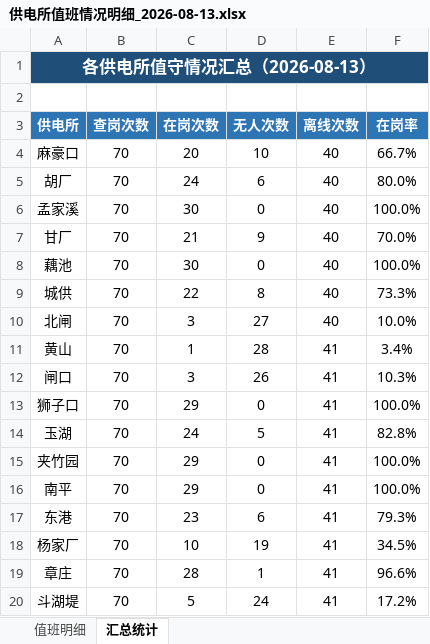
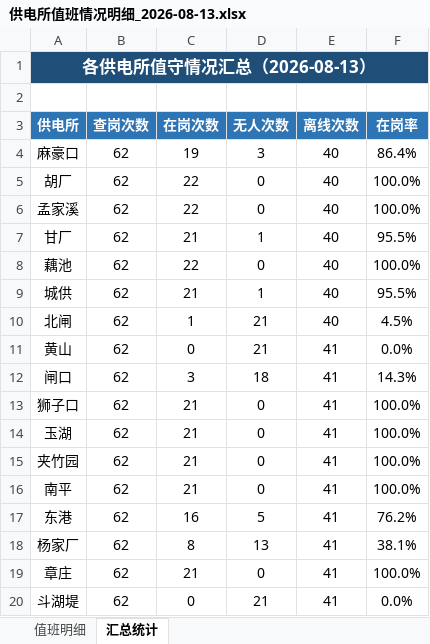
Before and after one commit to wsmcmtlg/duty_monitor, an Excel workbook: reports/供电所值班情况明细_2026-08-13.xlsx, sheet 汇总统计, drawn as a sheet; values as stored, in another font and other column widths than the file's, no borders; the diff names each change by its address in the sheet, - before the commit and + after, or states it on an @@ line.

```diff
--- a/reports/供电所值班情况明细_2026-08-13.xlsx (sheet 汇总统计)
+++ b/reports/供电所值班情况明细_2026-08-13.xlsx (sheet 汇总统计)
-B4:B20 (查岗次数): 70
+B4:B20 (查岗次数): 62
-C4 (在岗次数): 20
+C4 (在岗次数): 19
-D4 (无人次数): 10
+D4 (无人次数): 3
-F4 (在岗率): 66.7%
+F4 (在岗率): 86.4%
-C5 (在岗次数): 24
+C5 (在岗次数): 22
-D5 (无人次数): 6
+D5 (无人次数): 0
-F5 (在岗率): 80.0%
+F5 (在岗率): 100.0%
-C6 (在岗次数): 30
+C6 (在岗次数): 22
-D7 (无人次数): 9
+D7 (无人次数): 1
-F7 (在岗率): 70.0%
+F7 (在岗率): 95.5%
-C8 (在岗次数): 30
+C8 (在岗次数): 22
-C9 (在岗次数): 22
+C9 (在岗次数): 21
-D9 (无人次数): 8
+D9 (无人次数): 1
-F9 (在岗率): 73.3%
+F9 (在岗率): 95.5%
-C10 (在岗次数): 3
+C10 (在岗次数): 1
-D10 (无人次数): 27
+D10 (无人次数): 21
-F10 (在岗率): 10.0%
+F10 (在岗率): 4.5%
-C11 (在岗次数): 1
+C11 (在岗次数): 0
-D11 (无人次数): 28
+D11 (无人次数): 21
-F11 (在岗率): 3.4%
+F11 (在岗率): 0.0%
-D12 (无人次数): 26
+D12 (无人次数): 18
-F12 (在岗率): 10.3%
+F12 (在岗率): 14.3%
-C13 (在岗次数): 29
+C13 (在岗次数): 21
-C14 (在岗次数): 24
+C14 (在岗次数): 21
-D14 (无人次数): 5
+D14 (无人次数): 0
-F14 (在岗率): 82.8%
+F14 (在岗率): 100.0%
-C15:C16 (在岗次数): 29
+C15:C16 (在岗次数): 21
-C17 (在岗次数): 23
+C17 (在岗次数): 16
-D17 (无人次数): 6
+D17 (无人次数): 5
-F17 (在岗率): 79.3%
+F17 (在岗率): 76.2%
-C18 (在岗次数): 10
+C18 (在岗次数): 8
-D18 (无人次数): 19
+D18 (无人次数): 13
-F18 (在岗率): 34.5%
+F18 (在岗率): 38.1%
-C19 (在岗次数): 28
+C19 (在岗次数): 21
-D19 (无人次数): 1
+D19 (无人次数): 0
-F19 (在岗率): 96.6%
+F19 (在岗率): 100.0%
-C20 (在岗次数): 5
+C20 (在岗次数): 0
-D20 (无人次数): 24
+D20 (无人次数): 21
-F20 (在岗率): 17.2%
+F20 (在岗率): 0.0%
```
Also changed, not shown: sheet 值班明细, 4 other files.
